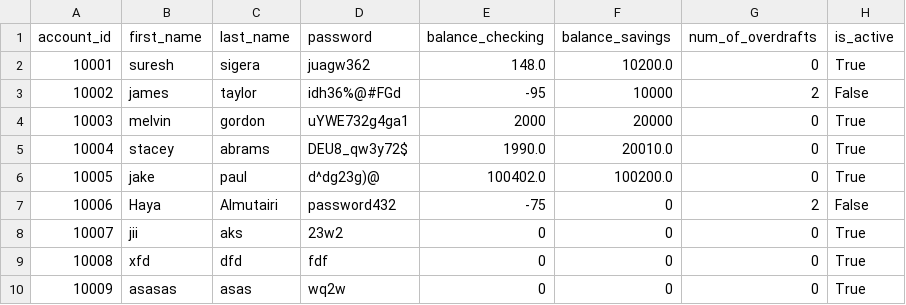
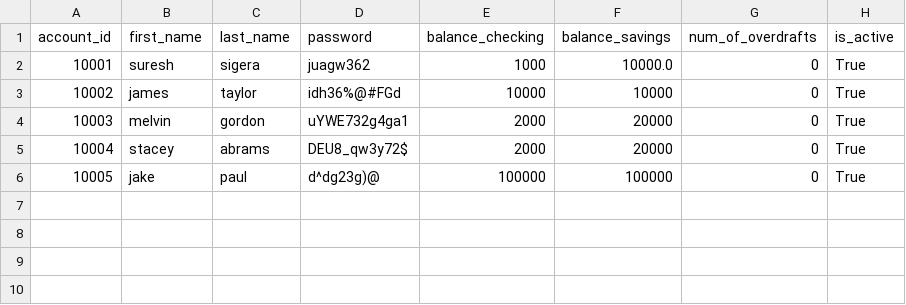
Before and after one commit to ghd1010/bank-project, a CSV file: bank.csv, drawn as a sheet.

```diff
--- a/bank.csv
+++ b/bank.csv
@@ -1,10 +1,6 @@
 account_id,first_name,last_name,password,balance_checking,balance_savings,num_of_overdrafts,is_active
-10001,suresh,sigera,juagw362,148.0,10200.0,0,True
-10002,james,taylor,idh36%@#FGd,-95,10000,2,False
+10001,suresh,sigera,juagw362,1000,10000.0,0,True
+10002,james,taylor,idh36%@#FGd,10000,10000,0,True
 10003,melvin,gordon,uYWE732g4ga1,2000,20000,0,True
-10004,stacey,abrams,DEU8_qw3y72$,1990.0,20010.0,0,True
-10005,jake,paul,d^dg23g)@,100402.0,100200.0,0,True
-10006,Haya,Almutairi,password432,-75,0,2,False
-10007,jii,aks,23w2,0,0,0,True
-10008,xfd,dfd,fdf,0,0,0,True
-10009,asasas,asas,wq2w,0,0,0,True
+10004,stacey,abrams,DEU8_qw3y72$,2000,20000,0,True
+10005,jake,paul,d^dg23g)@,100000,100000,0,True
```
Also changed, not shown: 2 other files.
